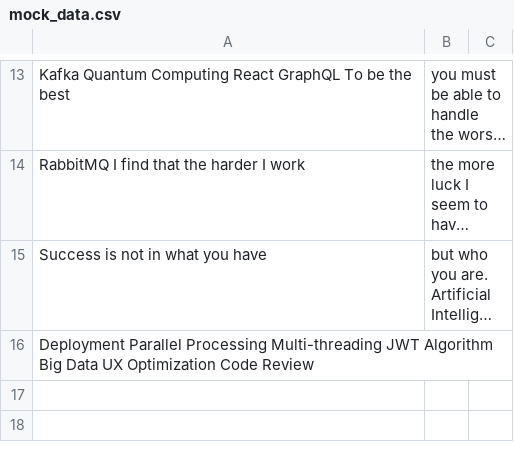
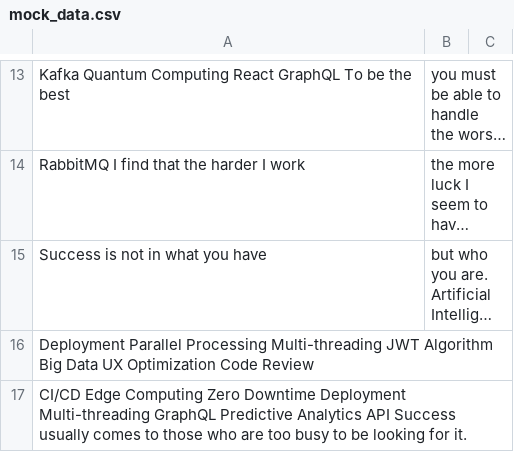
Before and after one commit to glazing-town/Gavinragrinn, a CSV file: resources/mock_data.csv, drawn as a sheet; only a part is shown, gaps mark what is left out; long unchanged cells end in …; the diff names each change by its address in the sheet, - before the commit and + after, or states it on an @@ line.

Commit message:
Updated resources

```diff
--- a/resources/mock_data.csv
+++ b/resources/mock_data.csv
+row 17: CI/CD Edge Computing Zero Downtime Deployment Multi-threading GraphQL Predictive Analytics API Success usually comes to those who are too busy to be looking for it.
```
Also changed, not shown: 3 other files.
